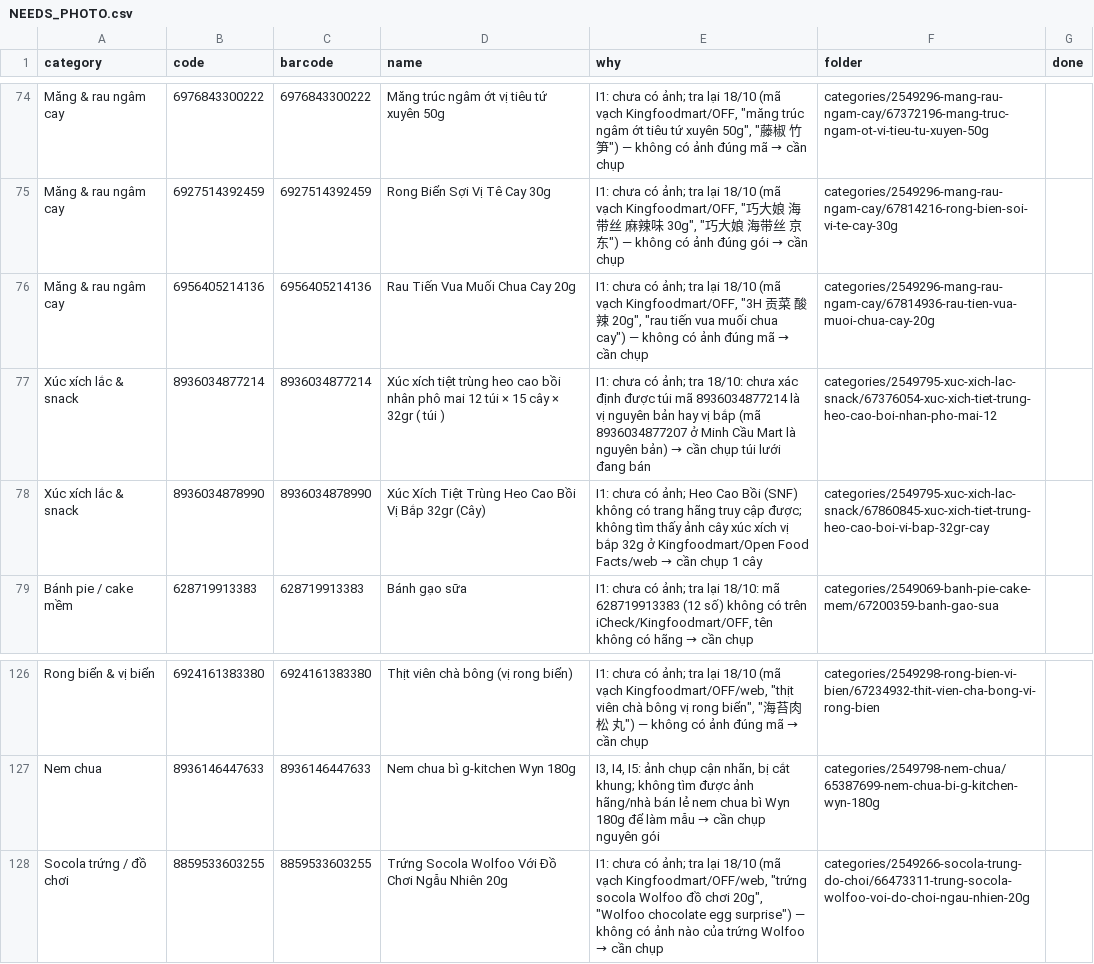
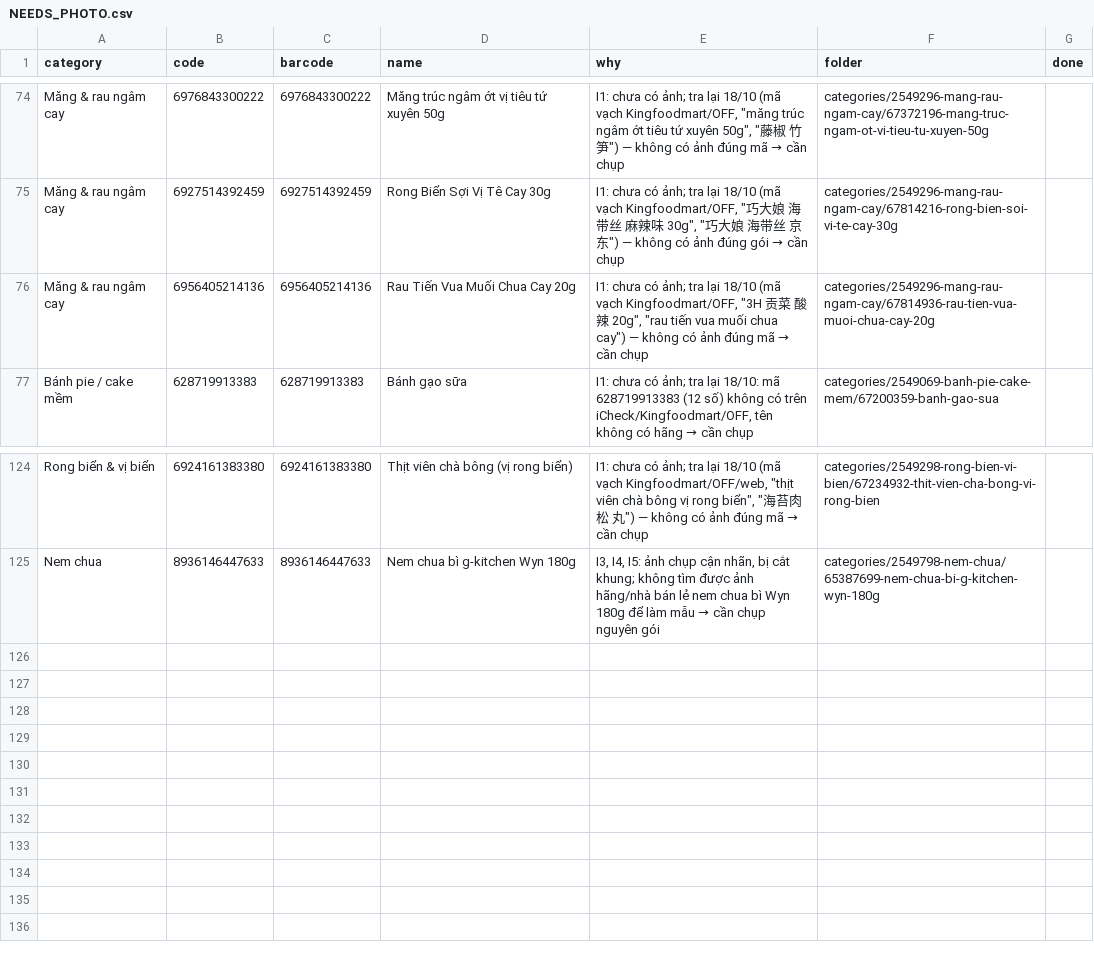
Before and after one commit to tram8it/tram8-resources, a CSV file: NEEDS_PHOTO.csv, drawn as a sheet; only a part is shown, gaps mark what is left out; the diff names each change by its address in the sheet, - before the commit and + after, or states it on an @@ line.

```diff
--- a/NEEDS_PHOTO.csv
+++ b/NEEDS_PHOTO.csv
-row 77: Xúc xích lắc & snack | 8936034877214 | 8936034877214 | Xúc xích tiệt trùng heo cao bồi nhân phô mai 12 túi × 15 cây × 32gr ( túi ) | I1: chưa có ảnh; tra 18/10: chưa xác định được túi mã 8936034877214 là vị nguyên bản hay vị bắp (mã 8936034877207 ở Minh Cầu Mart là nguyên bản) → cần chụp túi lưới đang bán | categories/2549795-xuc-xich-lac-snack/67376054-xuc-xich-tiet-trung-heo-cao-boi-nhan-pho-mai-12
-row 78: Xúc xích lắc & snack | 8936034878990 | 8936034878990 | Xúc Xích Tiệt Trùng Heo Cao Bồi Vị Bắp 32gr (Cây) | I1: chưa có ảnh; Heo Cao Bồi (SNF) không có trang hãng truy cập được; không tìm thấy ảnh cây xúc xích vị bắp 32g ở Kingfoodmart/Open Food Facts/web → cần chụp 1 cây | categories/2549795-xuc-xich-lac-snack/67860845-xuc-xich-tiet-trung-heo-cao-boi-vi-bap-32gr-cay
-row 128: Socola trứng / đồ chơi | 8859533603255 | 8859533603255 | Trứng Socola Wolfoo Với Đồ Chơi Ngẫu Nhiên 20g | I1: chưa có ảnh; tra lại 18/10 (mã vạch Kingfoodmart/OFF/web, "trứng socola Wolfoo đồ chơi 20g", "Wolfoo chocolate egg surprise") — không có ảnh nào của trứng Wolfoo → cần chụp | categories/2549266-socola-trung-do-choi/66473311-trung-socola-wolfoo-voi-do-choi-ngau-nhien-20g
```
Also changed, not shown: 14 other files.
